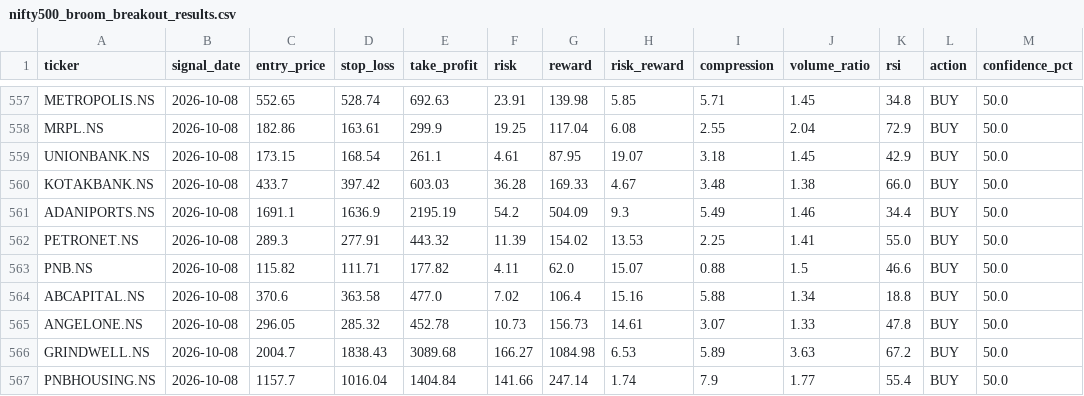
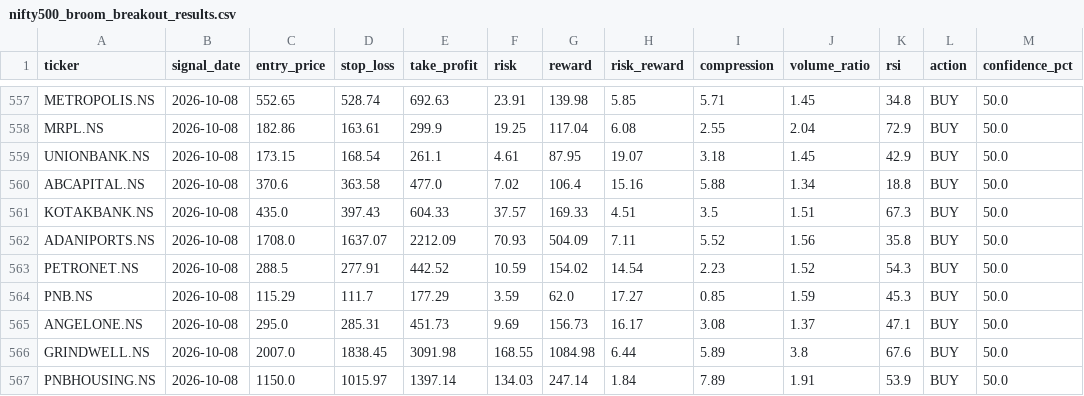
Before and after one commit to kira-stockmarket/ema-backtest, a CSV file: nifty500_broom_breakout_results.csv, drawn as a sheet; only a part is shown, gaps mark what is left out.

```diff
--- a/nifty500_broom_breakout_results.csv
+++ b/nifty500_broom_breakout_results.csv
@@ -559,9 +559,9 @@ MRPL.NS,2026-10-08,182.86,163.61,299.9,19.25,117.04,6.08,2.55,2.04,72.9,BUY,50.0
 UNIONBANK.NS,2026-10-08,173.15,168.54,261.1,4.61,87.95,19.07,3.18,1.45,42.9,BUY,50.0
-KOTAKBANK.NS,2026-10-08,433.7,397.42,603.03,36.28,169.33,4.67,3.48,1.38,66.0,BUY,50.0
-ADANIPORTS.NS,2026-10-08,1691.1,1636.9,2195.19,54.2,504.09,9.3,5.49,1.46,34.4,BUY,50.0
-PETRONET.NS,2026-10-08,289.3,277.91,443.32,11.39,154.02,13.53,2.25,1.41,55.0,BUY,50.0
-PNB.NS,2026-10-08,115.82,111.71,177.82,4.11,62.0,15.07,0.88,1.5,46.6,BUY,50.0
 ABCAPITAL.NS,2026-10-08,370.6,363.58,477.0,7.02,106.4,15.16,5.88,1.34,18.8,BUY,50.0
-ANGELONE.NS,2026-10-08,296.05,285.32,452.78,10.73,156.73,14.61,3.07,1.33,47.8,BUY,50.0
-GRINDWELL.NS,2026-10-08,2004.7,1838.43,3089.68,166.27,1084.98,6.53,5.89,3.63,67.2,BUY,50.0
-PNBHOUSING.NS,2026-10-08,1157.7,1016.04,1404.84,141.66,247.14,1.74,7.9,1.77,55.4,BUY,50.0
+KOTAKBANK.NS,2026-10-08,435.0,397.43,604.33,37.57,169.33,4.51,3.5,1.51,67.3,BUY,50.0
+ADANIPORTS.NS,2026-10-08,1708.0,1637.07,2212.09,70.93,504.09,7.11,5.52,1.56,35.8,BUY,50.0
+PETRONET.NS,2026-10-08,288.5,277.91,442.52,10.59,154.02,14.54,2.23,1.52,54.3,BUY,50.0
+PNB.NS,2026-10-08,115.29,111.7,177.29,3.59,62.0,17.27,0.85,1.59,45.3,BUY,50.0
+ANGELONE.NS,2026-10-08,295.0,285.31,451.73,9.69,156.73,16.17,3.08,1.37,47.1,BUY,50.0
+GRINDWELL.NS,2026-10-08,2007.0,1838.45,3091.98,168.55,1084.98,6.44,5.89,3.8,67.6,BUY,50.0
+PNBHOUSING.NS,2026-10-08,1150.0,1015.97,1397.14,134.03,247.14,1.84,7.89,1.91,53.9,BUY,50.0
```
Also changed, not shown: paper_trade_history.csv, 2 other files.
